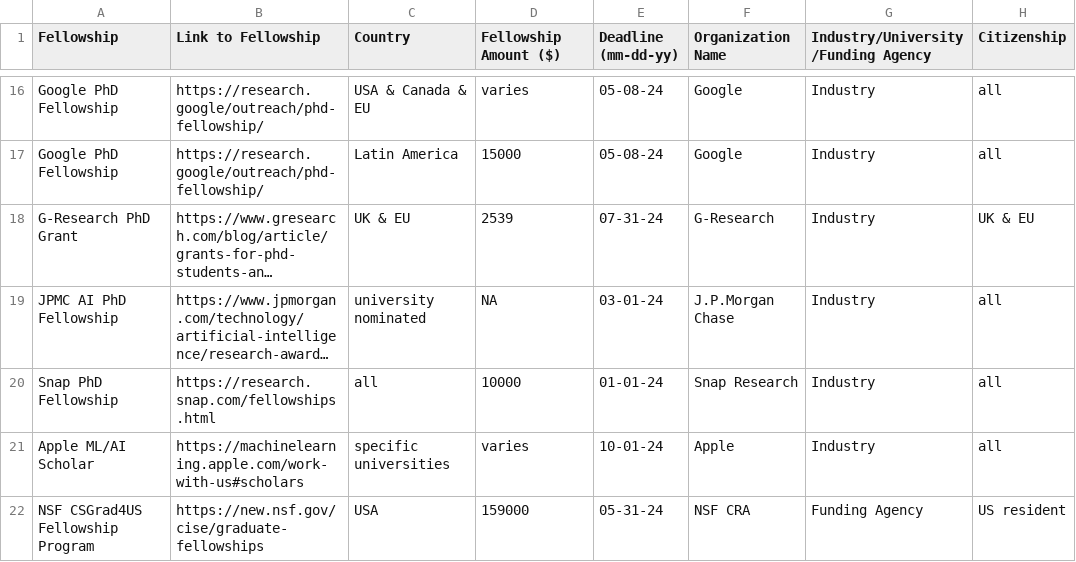
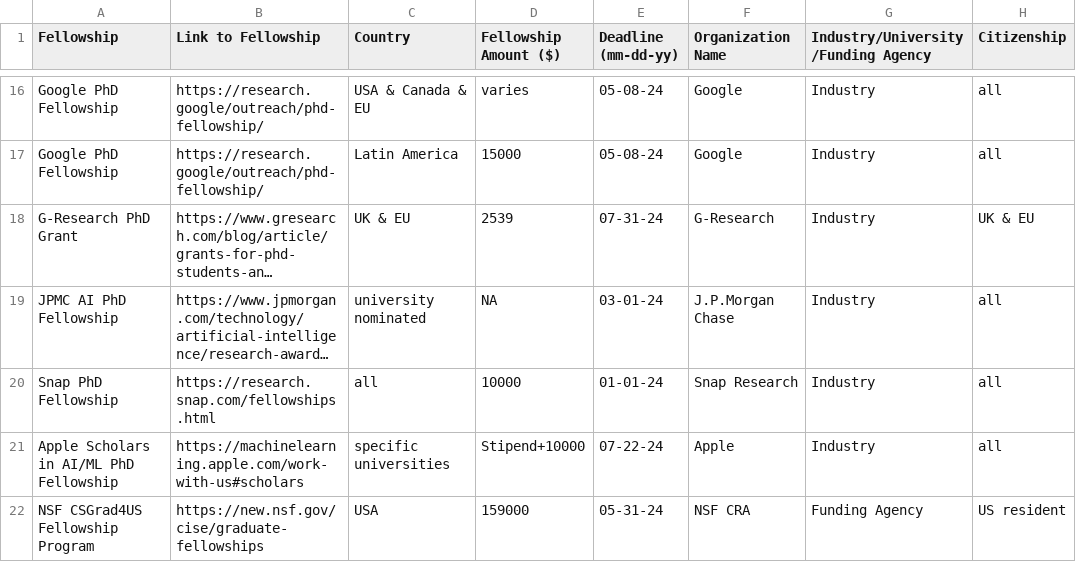
Before and after one commit to csphdfellowships/csphdfellowships, a CSV file: fellowships.csv, drawn as a sheet; only a part is shown, gaps mark what is left out; long unchanged cells end in ….

Commit message:
Update fellowships.csv

```diff
--- a/fellowships.csv
+++ b/fellowships.csv
@@ -20,3 +20,3 @@ Fellowship, Link to Fellowship, Country, Fellowship Amount ($), Deadline (mm-dd-
 "Snap PhD Fellowship", https://research.snap.com/fellowships.html, all, 10000, 01-01-24, Snap Research, Industry, all
-"Apple ML/AI Scholar", https://machinelearning.apple.com/work-with-us#scholars, specific universities, varies, 10-01-24, Apple, Industry, all
+"Apple Scholars in AI/ML PhD Fellowship", https://machinelearning.apple.com/work-with-us#scholars, specific universities, Stipend+10000, 07-22-24, Apple, Industry, all
 "NSF CSGrad4US Fellowship Program", https://new.nsf.gov/cise/graduate-fellowships, USA, 159000, 05-31-24, NSF CRA, Funding Agency, US resident
```
